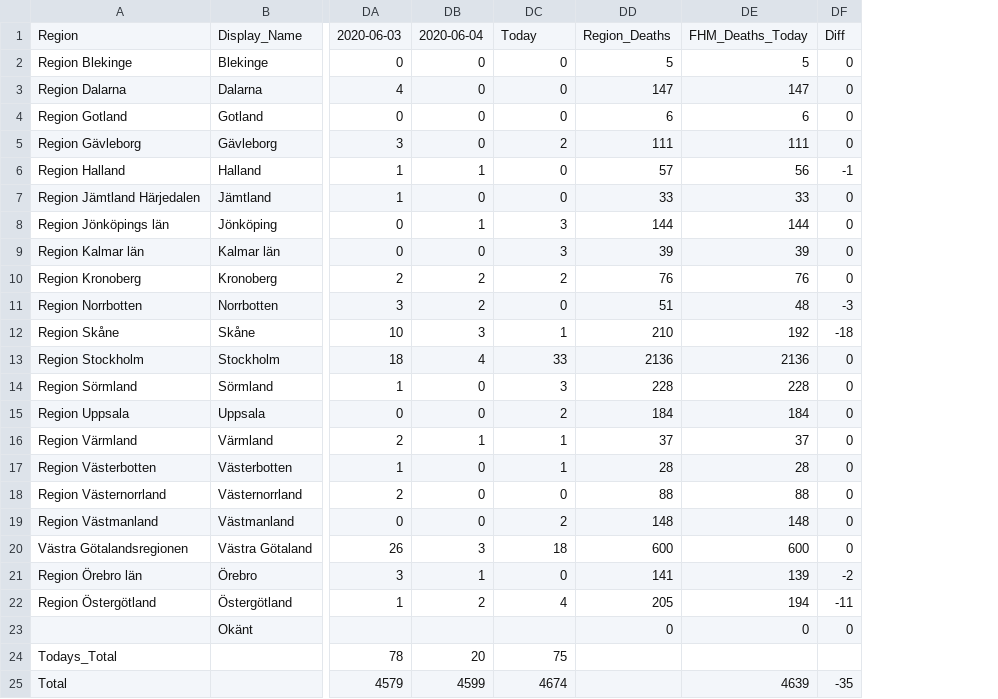
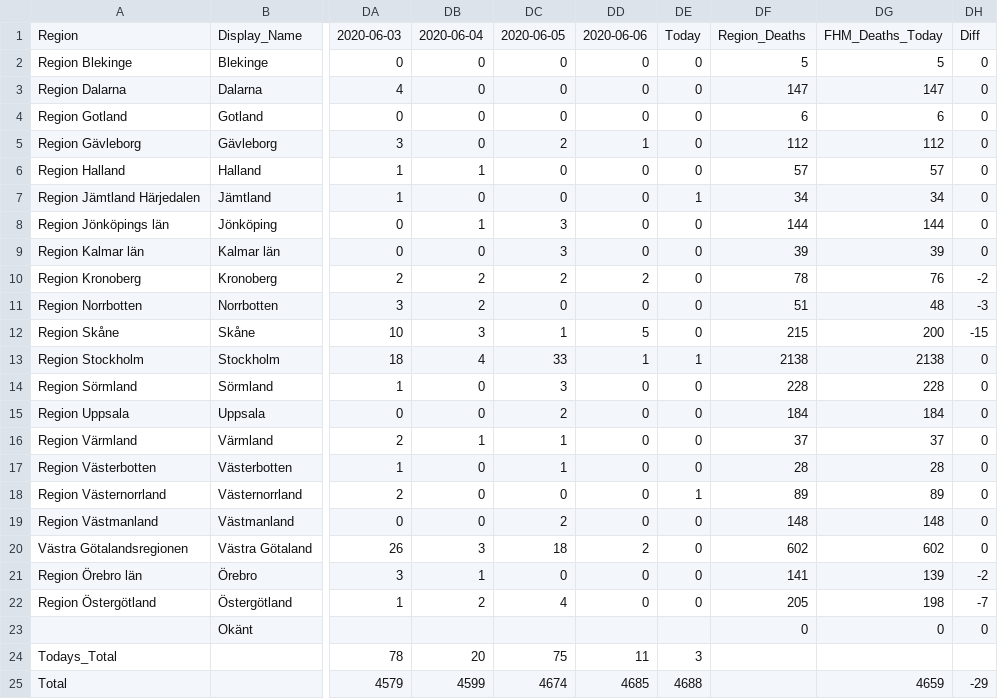
Before and after one commit to jannesgg/swe-covid-19, a CSV file: time_series_deaths-deaths.csv, drawn as a sheet; only a part is shown, gaps mark what is left out; addresses are those after the commit; the diff names each change by its address in the sheet, - before the commit and + after, or states it on an @@ line.

Commit message:
Latest update

```diff
--- a/time_series_deaths-deaths.csv
+++ b/time_series_deaths-deaths.csv
+column DD, rows 1-25: 2020-06-06 | 0 | 0 | 0 | 1 | 0 | 0 | 0 | 0 | 2 | 0 | 5 | 1 | 0 | 0 | 0 | 0 | 0 | 0 | 2 | 0 | 0 |  | 11 | 4685
+column DE, rows 1-25: Today | 0 | 0 | 0 | 0 | 0 | 1 | 0 | 0 | 0 | 0 | 0 | 1 | 0 | 0 | 0 | 0 | 1 | 0 | 0 | 0 | 0 |  | 3 | 4688
-DC1: Today
+DC1: 2020-06-05
-DF5: 111
+DF5: 112
-DG5: 111
+DG5: 112
-DG6: 56
+DG6: 57
-DH6: -1
+DH6: 0
-DF7: 33
+DF7: 34
-DG7: 33
+DG7: 34
-DF10: 76
+DF10: 78
-DH10: 0
+DH10: -2
-DF12: 210
+DF12: 215
-DG12: 192
+DG12: 200
-DH12: -18
+DH12: -15
-DF13: 2136
+DF13: 2138
-DG13: 2136
+DG13: 2138
-DF18: 88
+DF18: 89
-DG18: 88
+DG18: 89
-DF20: 600
+DF20: 602
-DG20: 600
+DG20: 602
-DG22: 194
+DG22: 198
-DH22: -11
+DH22: -7
-DG25: 4639
+DG25: 4659
-DH25: -35
+DH25: -29
```
